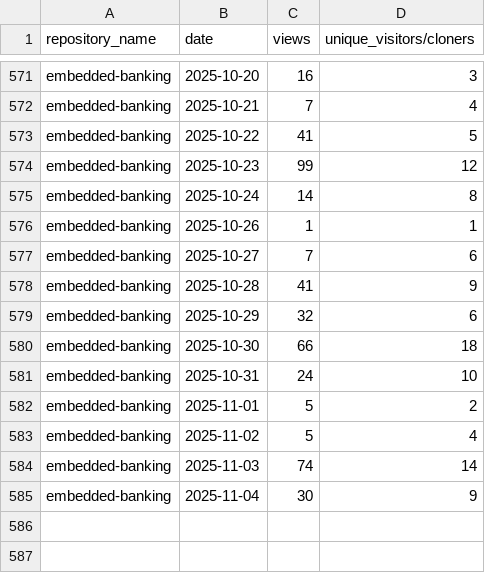
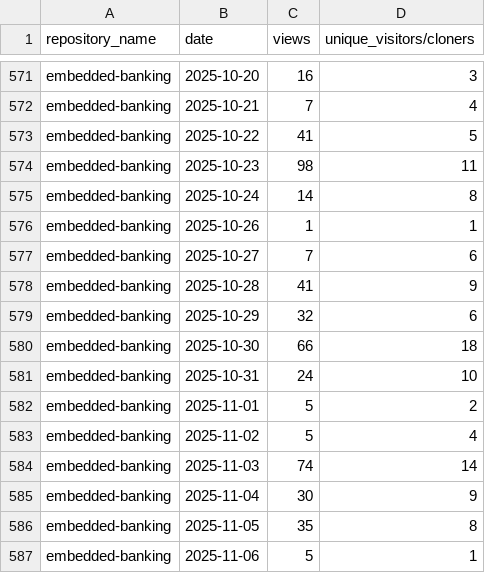
Before and after one commit to jpmorgan-payments/embedded-finance, a CSV file: metrics/traffic-stats-sorted.csv, drawn as a sheet; only a part is shown, gaps mark what is left out.

```diff
--- a/metrics/traffic-stats-sorted.csv
+++ b/metrics/traffic-stats-sorted.csv
@@ -573,3 +573,3 @@ embedded-banking,2025-10-21,7,4
 embedded-banking,2025-10-22,41,5
-embedded-banking,2025-10-23,99,12
+embedded-banking,2025-10-23,98,11
 embedded-banking,2025-10-24,14,8
@@ -585 +585,3 @@ embedded-banking,2025-11-03,74,14
 embedded-banking,2025-11-04,30,9
+embedded-banking,2025-11-05,35,8
+embedded-banking,2025-11-06,5,1
```
Also changed, not shown: metrics/clone-stats-sorted.csv, metrics/clone-stats.csv, 1 other file.
